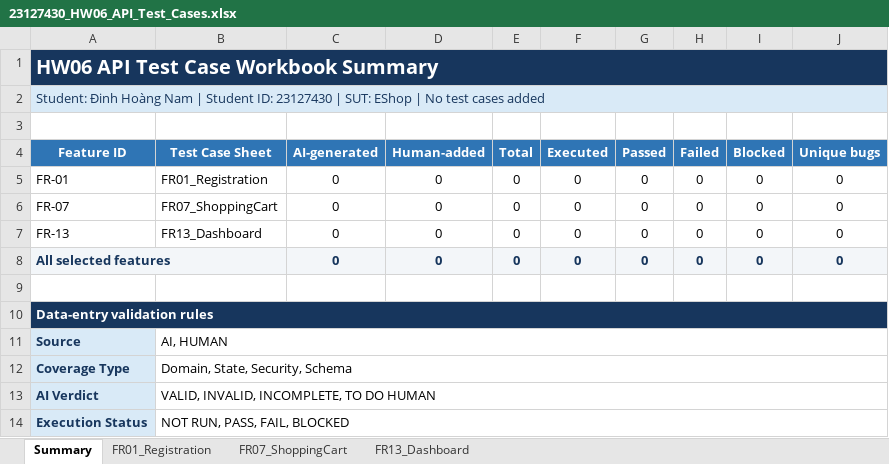
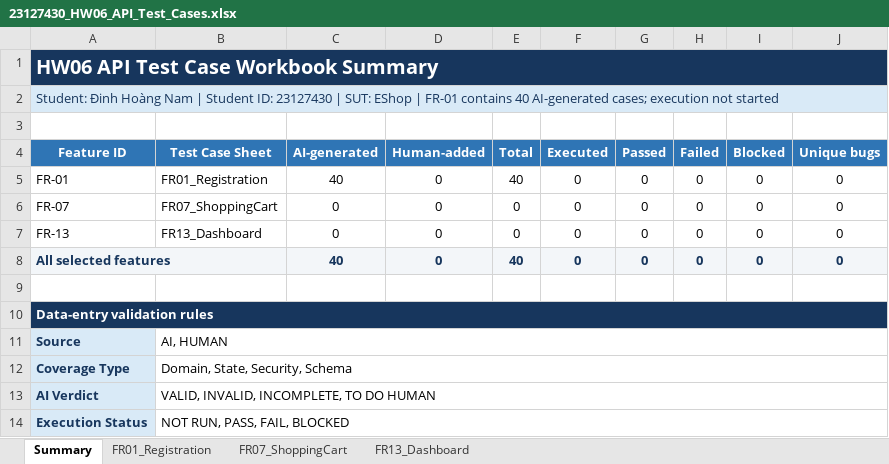
Before and after one commit to namdin05/ST-Group, an Excel workbook: 23127430/HW06/hw06-api-testing/test-cases/23127430_HW06_API_Test_Cases.xlsx, sheet Summary, drawn as a sheet; values as stored, in another font and other column widths than the file's, no borders; the diff names each change by its address in the sheet, - before the commit and + after, or states it on an @@ line.

Commit message:
test(fr01): add AI-generated registration API cases

```diff
--- a/23127430/HW06/hw06-api-testing/test-cases/23127430_HW06_API_Test_Cases.xlsx (sheet Summary)
+++ b/23127430/HW06/hw06-api-testing/test-cases/23127430_HW06_API_Test_Cases.xlsx (sheet Summary)
-A2 (Feature ID): …EShop | No test cases added
+A2 (Feature ID): …EShop | FR-01 contains 40 AI-generated cases; execution not started
-C5 (AI-generated): 0
+C5 (AI-generated): 40
-E5 (Total): 0
+E5 (Total): 40
-C8 (AI-generated): 0
+C8 (AI-generated): 40
-E8 (Total): 0
+E8 (Total): 40
```
Also changed, not shown: sheet FR01_Registration.
